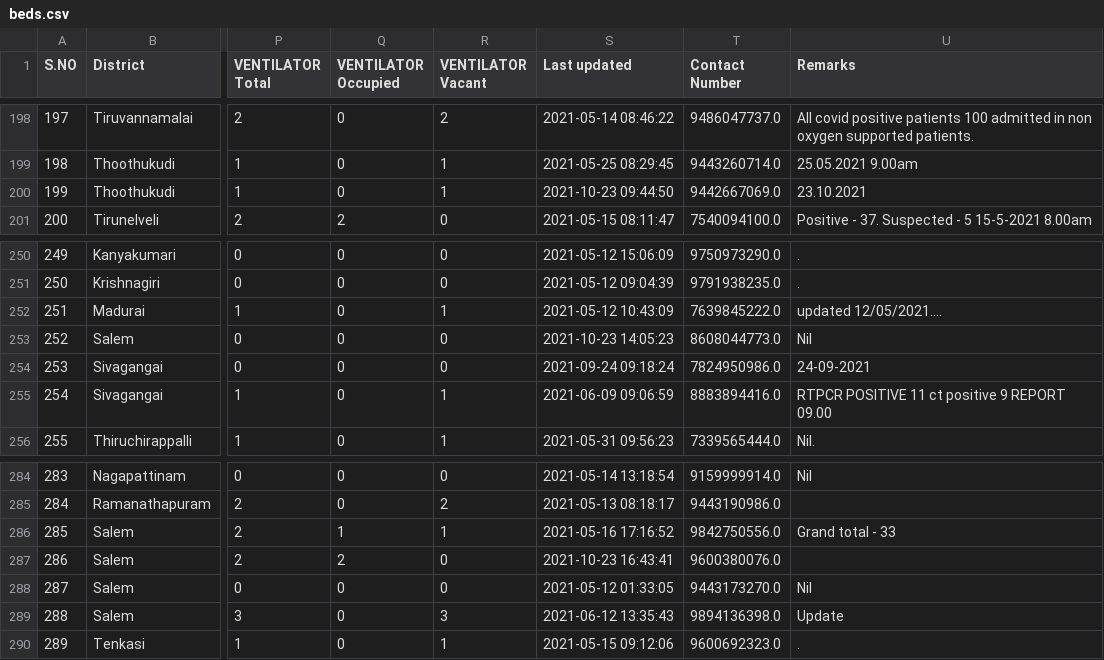
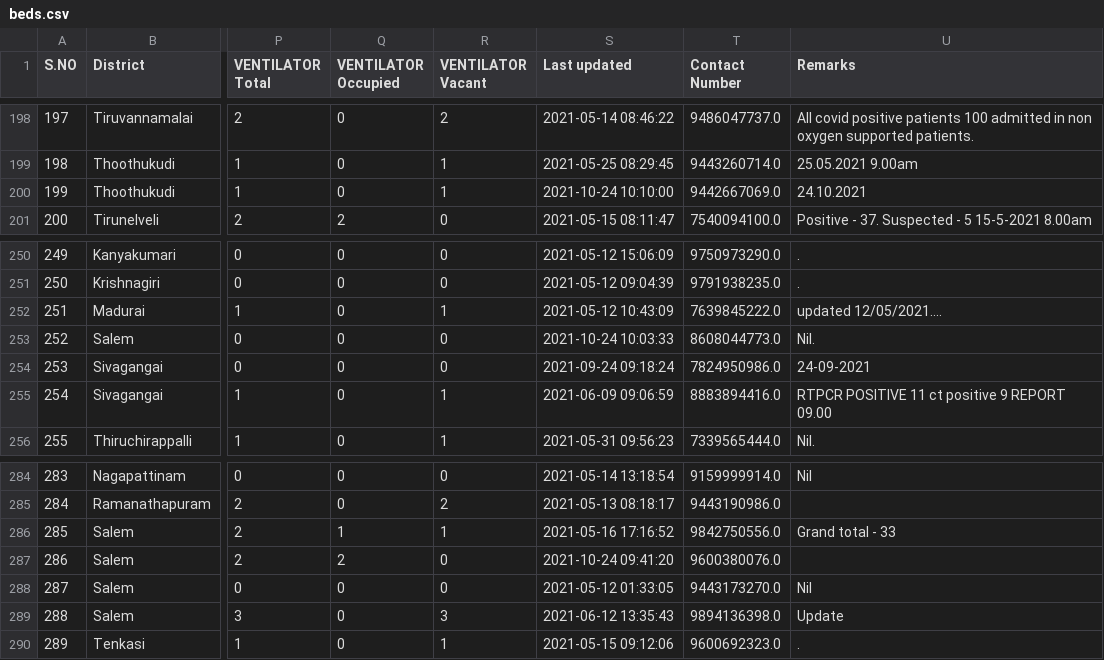
Before and after one commit to stopcoronatn/stopcoronatn.github.io, a CSV file: data/beds.csv, drawn as a sheet; only a part is shown, gaps mark what is left out; the diff names each change by its address in the sheet, - before the commit and + after, or states it on an @@ line.

```diff
--- a/data/beds.csv
+++ b/data/beds.csv
-S200 (Last updated): 2021-10-23 09:44:50
+S200 (Last updated): 2021-10-24 10:10:00
-U200 (Remarks): 23.10.2021
+U200 (Remarks): 24.10.2021
-S253 (Last updated): 2021-10-23 14:05:23
+S253 (Last updated): 2021-10-24 10:03:33
-U253 (Remarks): Nil
+U253 (Remarks): Nil.
-S287 (Last updated): 2021-10-23 16:43:41
+S287 (Last updated): 2021-10-24 09:41:20
```
